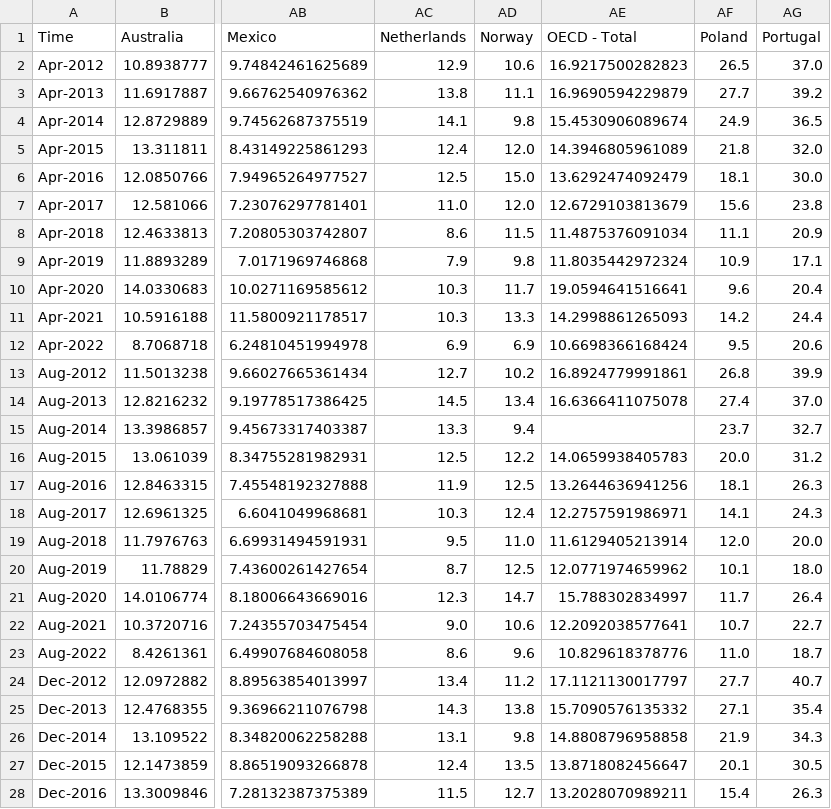
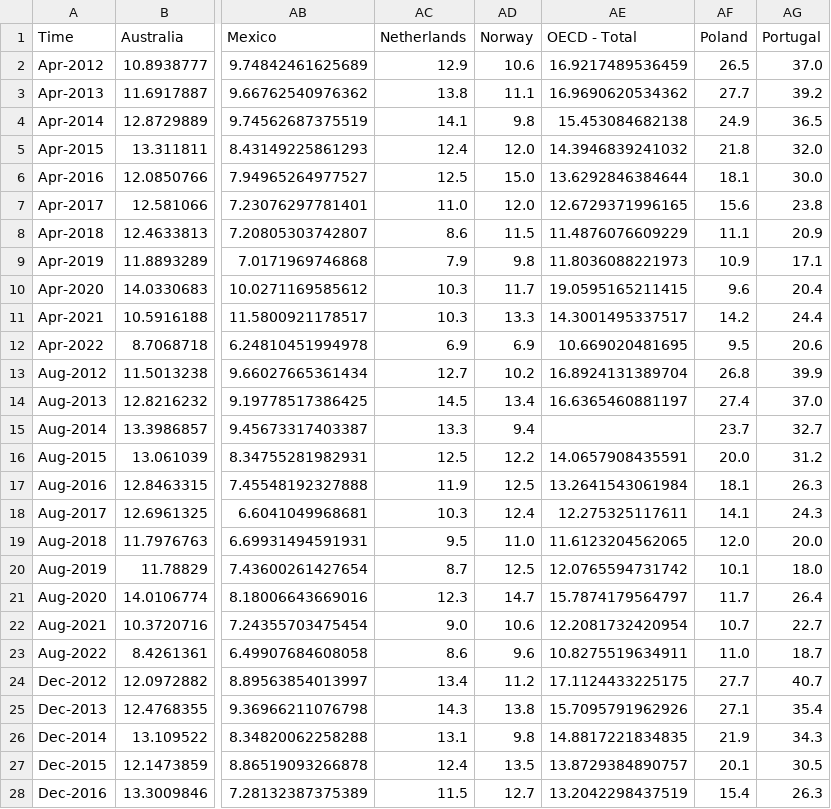
Before and after one commit to Qery-Data/NLM-Datatracker, a CSV file: data/OECD_MEI_Youth_Unemployment.csv, drawn as a sheet; only a part is shown, gaps mark what is left out; the diff covers the shown part only; the diff names each change by its address in the sheet, - before the commit and + after, or states it on an @@ line.

```diff
--- a/data/OECD_MEI_Youth_Unemployment.csv
+++ b/data/OECD_MEI_Youth_Unemployment.csv
-AE2 (OECD - Total): 16.9217500282823
+AE2 (OECD - Total): 16.9217489536459
-AE3 (OECD - Total): 16.9690594229879
+AE3 (OECD - Total): 16.9690620534362
-AE4 (OECD - Total): 15.4530906089674
+AE4 (OECD - Total): 15.453084682138
-AE5 (OECD - Total): 14.3946805961089
+AE5 (OECD - Total): 14.3946839241032
-AE6 (OECD - Total): 13.6292474092479
+AE6 (OECD - Total): 13.6292846384644
-AE7 (OECD - Total): 12.6729103813679
+AE7 (OECD - Total): 12.6729371996165
-AE8 (OECD - Total): 11.4875376091034
+AE8 (OECD - Total): 11.4876076609229
-AE9 (OECD - Total): 11.8035442972324
+AE9 (OECD - Total): 11.8036088221973
-AE10 (OECD - Total): 19.0594641516641
+AE10 (OECD - Total): 19.0595165211415
-AE11 (OECD - Total): 14.2998861265093
+AE11 (OECD - Total): 14.3001495337517
-AE12 (OECD - Total): 10.6698366168424
+AE12 (OECD - Total): 10.669020481695
-AE13 (OECD - Total): 16.8924779991861
+AE13 (OECD - Total): 16.8924131389704
-AE14 (OECD - Total): 16.6366411075078
+AE14 (OECD - Total): 16.6365460881197
-AE16 (OECD - Total): 14.0659938405783
+AE16 (OECD - Total): 14.0657908435591
-AE17 (OECD - Total): 13.2644636941256
+AE17 (OECD - Total): 13.2641543061984
-AE18 (OECD - Total): 12.2757591986971
+AE18 (OECD - Total): 12.275325117611
-AE19 (OECD - Total): 11.6129405213914
+AE19 (OECD - Total): 11.6123204562065
-AE20 (OECD - Total): 12.0771974659962
+AE20 (OECD - Total): 12.0765594731742
-AE21 (OECD - Total): 15.788302834997
+AE21 (OECD - Total): 15.7874179564797
-AE22 (OECD - Total): 12.2092038577641
+AE22 (OECD - Total): 12.2081732420954
-AE23 (OECD - Total): 10.829618378776
+AE23 (OECD - Total): 10.8275519634911
-AE24 (OECD - Total): 17.1121130017797
+AE24 (OECD - Total): 17.1124433225175
-AE25 (OECD - Total): 15.7090576135332
+AE25 (OECD - Total): 15.7095791962926
-AE26 (OECD - Total): 14.8808796958858
+AE26 (OECD - Total): 14.8817221834835
-AE27 (OECD - Total): 13.8718082456647
+AE27 (OECD - Total): 13.8729384890757
-AE28 (OECD - Total): 13.2028070989211
+AE28 (OECD - Total): 13.2042298437519
```
Also changed, not shown: 103 edited cells elsewhere in this file, data/OECD_MEI_Unemployment.csv.
